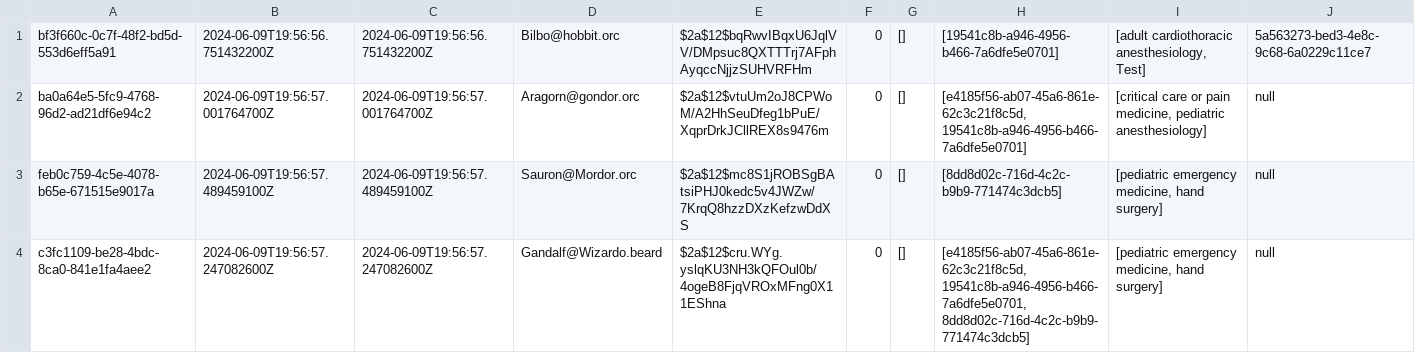
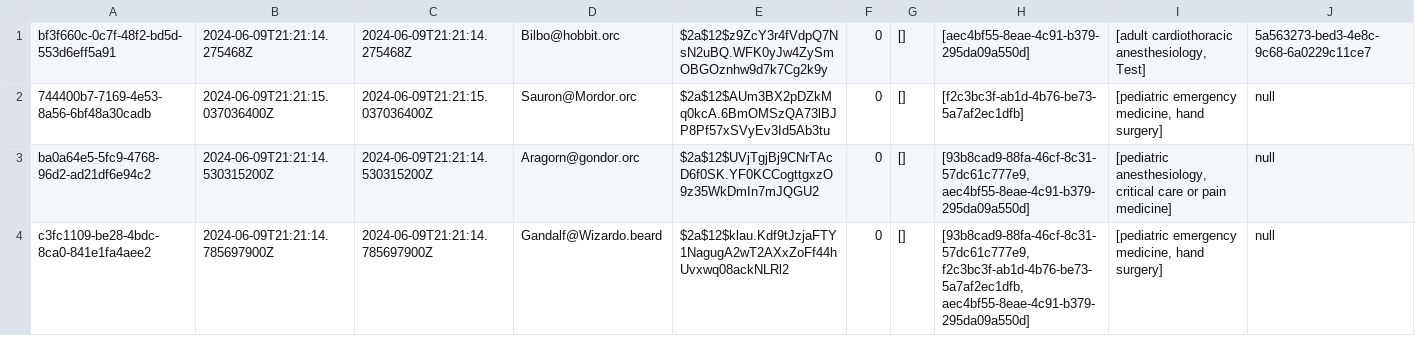
Before and after one commit to Fischdaling/FivePanels, a CSV file: src/main/java/org/theShire/persistence/userRepoCSV.csv, drawn as a sheet; only a part is shown; removed rows and columns are numbered as before the commit, all else as after; rows hold the shown columns only; the diff names each change by its address in the sheet, - before the commit and + after, or states it on an @@ line.

```diff
--- a/src/main/java/org/theShire/persistence/userRepoCSV.csv
+++ b/src/main/java/org/theShire/persistence/userRepoCSV.csv
-B1: 2024-06-09T19:56:56.751432200Z
+B1: 2024-06-09T21:21:14.275468Z
-C1: 2024-06-09T19:56:56.751432200Z
+C1: 2024-06-09T21:21:14.275468Z
-E1: $2a$12$bqRwvIBqxU6JqlVV/DMpsuc8QXTTTrj7AFphAyqccNjjzSUHVRFHm
+E1: $2a$12$z9ZcY3r4fVdpQ7NsN2uBQ.WFK0yJw4ZySmOBGOznhw9d7k7Cg2k9y
-H1: [19541c8b-a946-4956-b466-7a6dfe5e0701]
+H1: [aec4bf55-8eae-4c91-b379-295da09a550d]
+row 2: 744400b7-7169-4e53-8a56-6bf48a30cadb | 2024-06-09T21:21:15.037036400Z | 2024-06-09T21:21:15.037036400Z | Sauron@Mordor.orc | $2a$12$AUm3BX2pDZkMq0kcA.6BmOMSzQA73lBJP8Pf57xSVyEv3Id5Ab3tu | 0 | [] | [f2c3bc3f-ab1d-4b76-be73-5a7af2ec1dfb] | [pediatric emergency medicine, hand surgery] | null
-B3: 2024-06-09T19:56:57.001764700Z
+B3: 2024-06-09T21:21:14.530315200Z
-C3: 2024-06-09T19:56:57.001764700Z
+C3: 2024-06-09T21:21:14.530315200Z
-E3: $2a$12$vtuUm2oJ8CPWoM/A2HhSeuDfeg1bPuE/XqprDrkJCllREX8s9476m
+E3: $2a$12$UVjTgjBj9CNrTAcD6f0SK.YF0KCCogttgxzO9z35WkDmIn7mJQGU2
-H3: [e4185f56-ab07-45a6-861e-62c3c21f8c5d, 19541c8b-a946-4956-b466-7a6dfe5e0701]
+H3: [93b8cad9-88fa-46cf-8c31-57dc61c777e9, aec4bf55-8eae-4c91-b379-295da09a550d]
-I3: [critical care or pain medicine, pediatric anesthesiology]
+I3: [pediatric anesthesiology, critical care or pain medicine]
-row 3: feb0c759-4c5e-4078-b65e-671515e9017a | 2024-06-09T19:56:57.489459100Z | 2024-06-09T19:56:57.489459100Z | Sauron@Mordor.orc | $2a$12$mc8S1jROBSgBAtsiPHJ0kedc5v4JWZw/7KrqQ8hzzDXzKefzwDdXS | 0 | [] | [8dd8d02c-716d-4c2c-b9b9-771474c3dcb5] | [pediatric emergency medicine, hand surgery] | null
-B4: 2024-06-09T19:56:57.247082600Z
+B4: 2024-06-09T21:21:14.785697900Z
-C4: 2024-06-09T19:56:57.247082600Z
+C4: 2024-06-09T21:21:14.785697900Z
-E4: $2a$12$cru.WYg.yslqKU3NH3kQFOul0b/4ogeB8FjqVROxMFng0X11EShna
+E4: $2a$12$klau.Kdf9tJzjaFTY1NagugA2wT2AXxZoFf44hUvxwq08ackNLRl2
-H4: [e4185f56-ab07-45a6-861e-62c3c21f8c5d, 19541c8b-a946-4956-b466-7a6dfe5e0701, 8dd8d02c-716d-4c2c-b9b9-771474c3dcb5]
+H4: [93b8cad9-88fa-46cf-8c31-57dc61c777e9, f2c3bc3f-ab1d-4b76-be73-5a7af2ec1dfb, aec4bf55-8eae-4c91-b379-295da09a550d]
```
Also changed, not shown: src/main/java/org/theShire/persistence/caseRepoCSV.csv, src/main/java/org/theShire/persistence/chatRepoCSV.csv, 2 other files.
